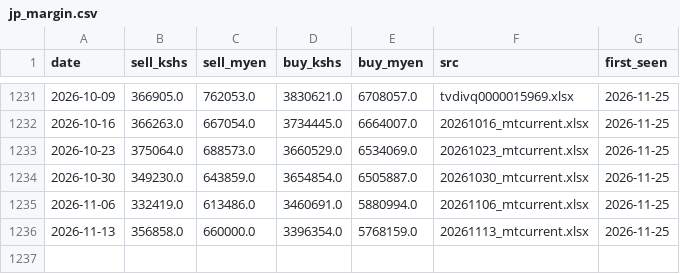
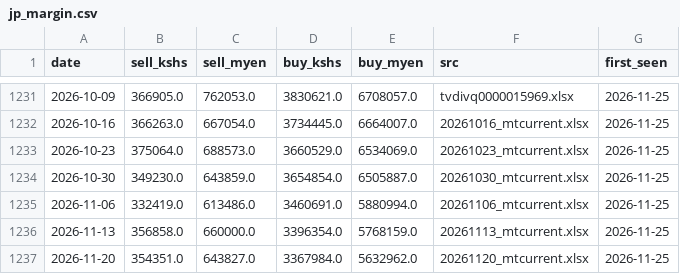
Before and after one commit to thomaschko/quietfolio-data, a CSV file: leverage_hist/jp_margin.csv, drawn as a sheet; only a part is shown, gaps mark what is left out.

```diff
--- a/leverage_hist/jp_margin.csv
+++ b/leverage_hist/jp_margin.csv
@@ -1236 +1236,2 @@ date,sell_kshs,sell_myen,buy_kshs,buy_myen,src,first_seen
 2026-11-13,356858.0,660000.0,3396354.0,5768159.0,20261113_mtcurrent.xlsx,2026-11-25
+2026-11-20,354351.0,643827.0,3367984.0,5632962.0,20261120_mtcurrent.xlsx,2026-11-25
```
Also changed, not shown: leverage_hist/kr_credit.csv, 4 other files.
